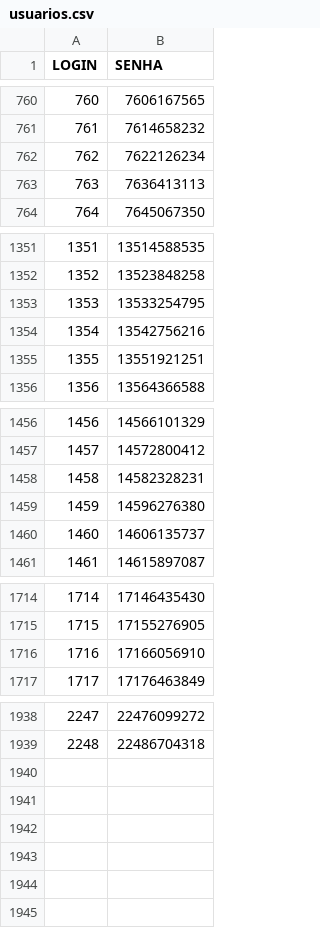
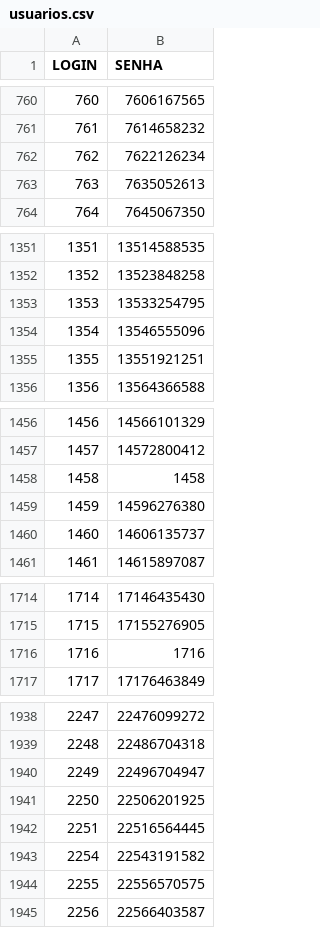
Before and after one commit to gabrieldutra-coder/Portal-de-Transportadora-Shopper, a CSV file: backend/data/usuarios.csv, drawn as a sheet; only a part is shown, gaps mark what is left out.

```diff
--- a/backend/data/usuarios.csv
+++ b/backend/data/usuarios.csv
@@ -762,3 +762,3 @@ LOGIN,SENHA
 762,7622126234
-763,7636413113
+763,7635052613
 764,7645067350
@@ -1353,3 +1353,3 @@ LOGIN,SENHA
 1353,13533254795
-1354,13542756216
+1354,13546555096
 1355,13551921251
@@ -1457,3 +1457,3 @@ LOGIN,SENHA
 1457,14572800412
-1458,14582328231
+1458,1458
 1459,14596276380
@@ -1715,3 +1715,3 @@ LOGIN,SENHA
 1715,17155276905
-1716,17166056910
+1716,1716
 1717,17176463849
@@ -1939 +1939,7 @@ LOGIN,SENHA
 2248,22486704318
+2249,22496704947
+2250,22506201925
+2251,22516564445
+2254,22543191582
+2255,22556570575
+2256,22566403587
```
Also changed, not shown: 4 other files.
